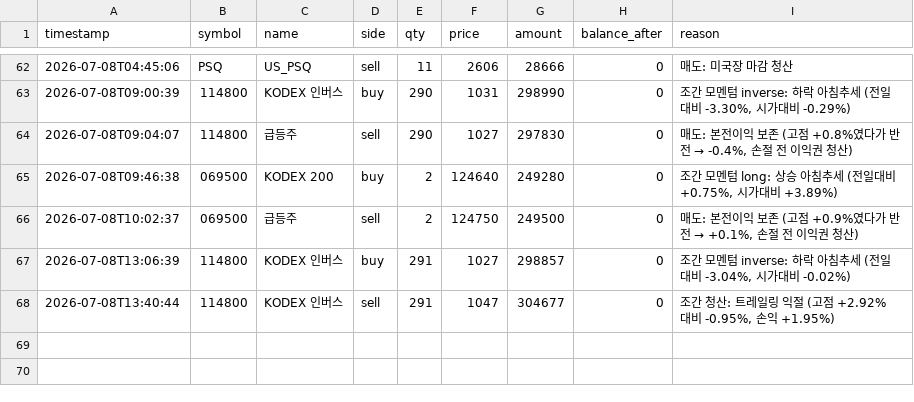
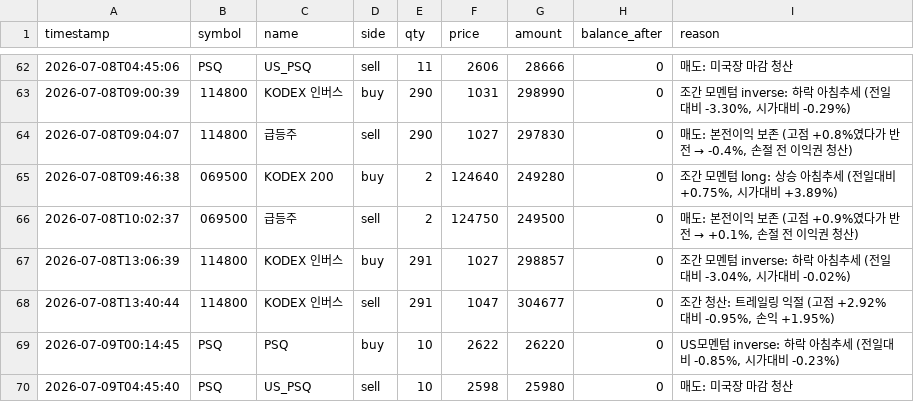
Before and after one commit to BudongJW/kis-trading-journal, a CSV file: state/trades.csv, drawn as a sheet; only a part is shown, gaps mark what is left out.

```diff
--- a/state/trades.csv
+++ b/state/trades.csv
@@ -68 +68,3 @@ timestamp,symbol,name,side,qty,price,amount,balance_after,reason
 2026-07-08T13:40:44,114800,KODEX 인버스,sell,291,1047,304677,0,"조간 청산: 트레일링 익절 (고점 +2.92% 대비 -0.95%, 손익 +1.95%)"
+2026-07-09T00:14:45,PSQ,PSQ,buy,10,2622,26220,0,"US모멘텀 inverse: 하락 아침추세 (전일대비 -0.85%, 시가대비 -0.23%)"
+2026-07-09T04:45:40,PSQ,US_PSQ,sell,10,2598,25980,0,매도: 미국장 마감 청산
```
Also changed, not shown: 2 other files.
